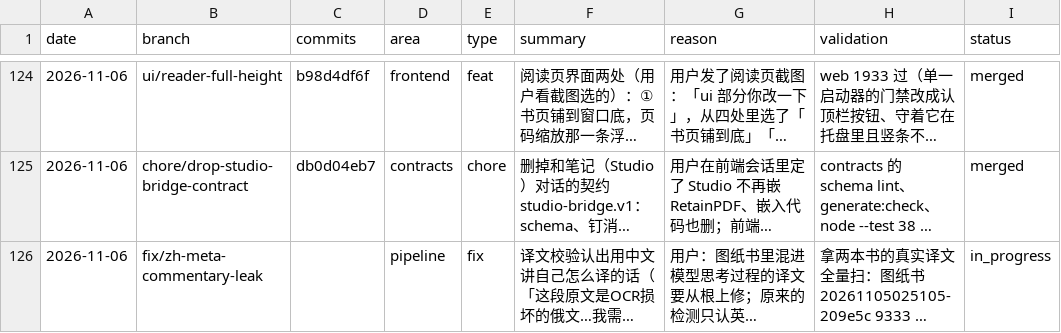
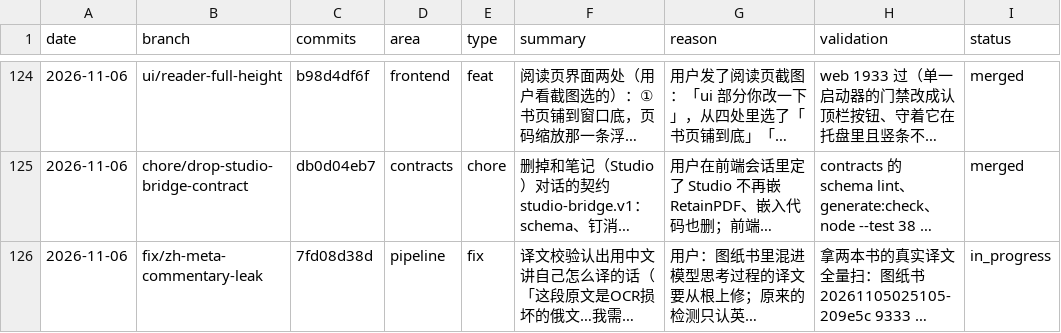
Before and after one commit to wxyhgk/retain-pdf, a CSV file: docs/ops/devlog/2026-11.csv, drawn as a sheet; only a part is shown, gaps mark what is left out; long unchanged cells end in …; the diff names each change by its address in the sheet, - before the commit and + after, or states it on an @@ line.

```diff
--- a/docs/ops/devlog/2026-11.csv
+++ b/docs/ops/devlog/2026-11.csv
-C126 (commits): (empty)
+C126 (commits): 7fd08d38d
```
